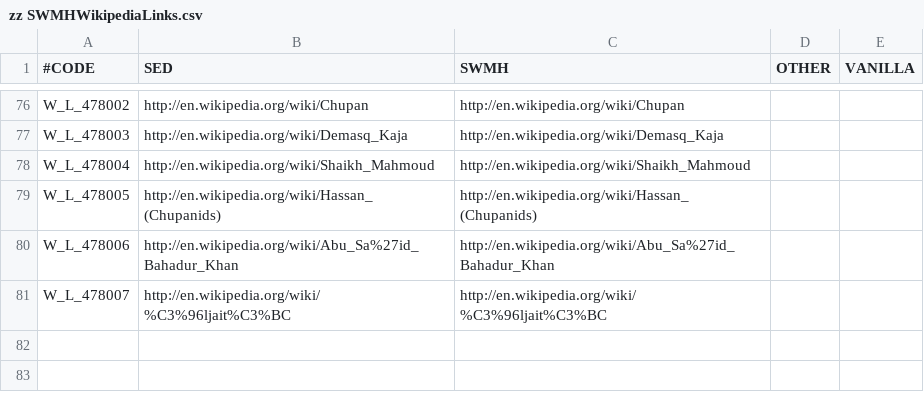
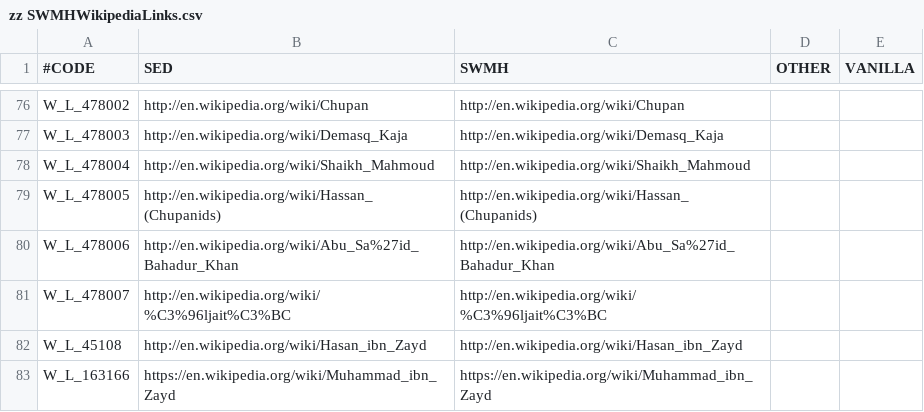
Before and after one commit to escalonn/sed2, a CSV file: templates/SED2/localisation/zz SWMHWikipediaLinks.csv, drawn as a sheet; only a part is shown, gaps mark what is left out; the diff names each change by its address in the sheet, - before the commit and + after, or states it on an @@ line.

```diff
--- a/templates/SED2/localisation/zz SWMHWikipediaLinks.csv
+++ b/templates/SED2/localisation/zz SWMHWikipediaLinks.csv
+row 82: W_L_45108 | http://en.wikipedia.org/wiki/Hasan_ibn_Zayd | http://en.wikipedia.org/wiki/Hasan_ibn_Zayd
+row 83: W_L_163166 | https://en.wikipedia.org/wiki/Muhammad_ibn_Zayd | https://en.wikipedia.org/wiki/Muhammad_ibn_Zayd
```
Also changed, not shown: templates/SED2+EMF/localisation/z~ SED+EMF.csv, 2 other files.
